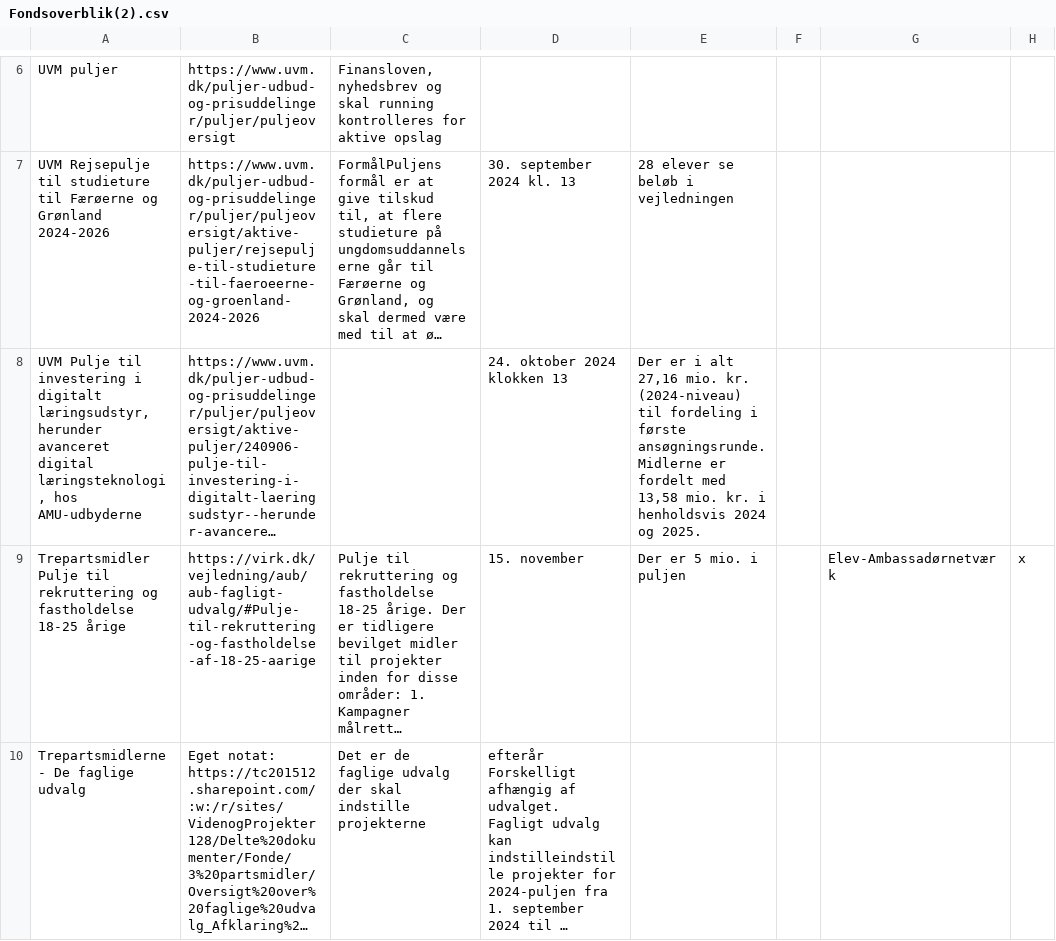
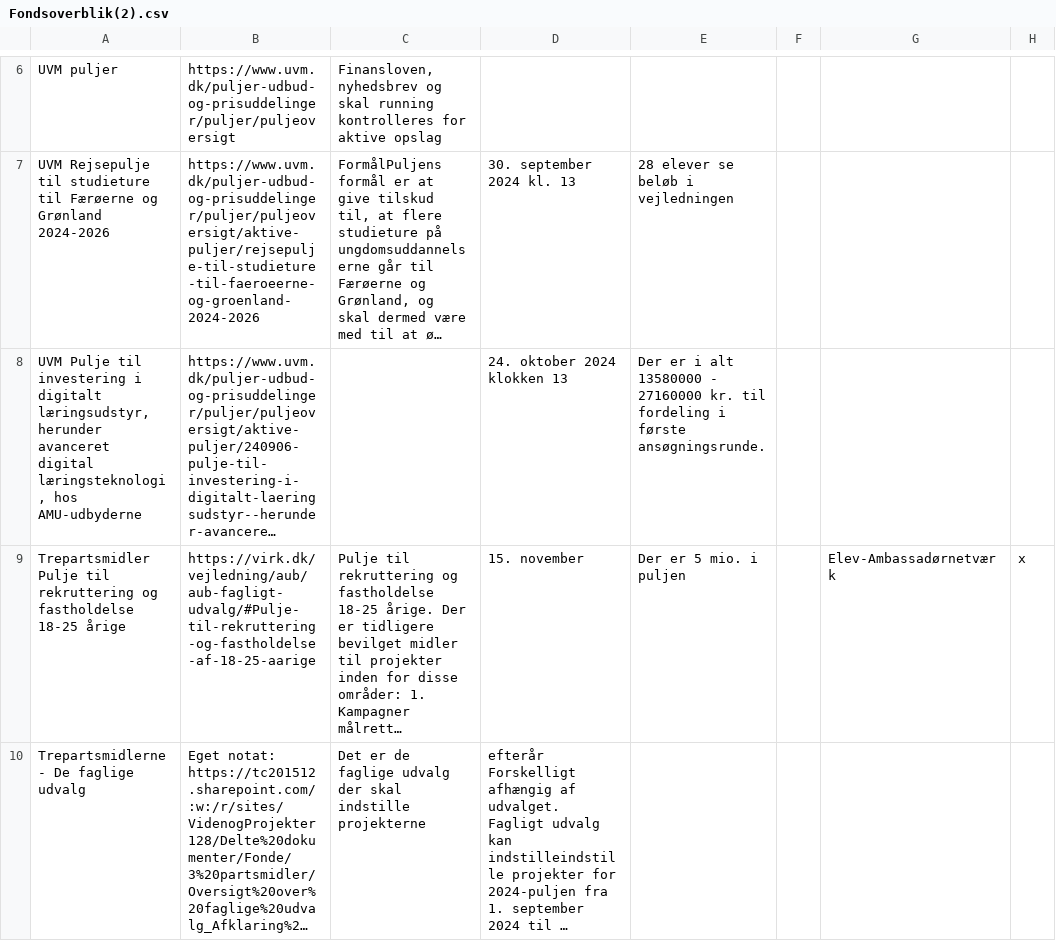
Before and after one commit to MathiasSindholdt/Fund_and_Project_Library, a CSV file: src/Fondsoverblik(2).csv, drawn as a sheet; only a part is shown, gaps mark what is left out; long unchanged cells end in …; the diff covers the shown part only; the diff names each change by its address in the sheet, - before the commit and + after, or states it on an @@ line.

```diff
--- a/src/Fondsoverblik(2).csv
+++ b/src/Fondsoverblik(2).csv
-E8: …i alt 27,16 mio. kr. (2024-niveau) til fordeling i første ansøgningsrunde. Midlerne er fordelt med 13,58 mio. kr. i henholdsvis 2024 og 2025.
+E8: …i alt 13580000 - 27160000 kr. til fordeling i første ansøgningsrunde.
```
Also changed, not shown: 2 edited cells elsewhere in this file, 1 other file.
